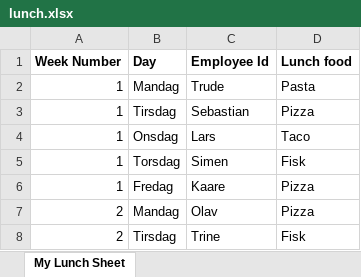
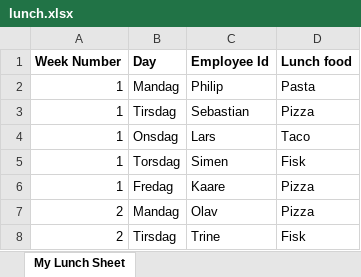
Before and after one commit to Fleischerboy/eksamen-gruppe-0012, an Excel workbook: oppgave_3/files/lunch.xlsx, sheet My Lunch Sheet, drawn as a sheet; only a part is shown; values as stored, in another font and other column widths than the file's, no borders; the diff names each change by its address in the sheet, - before the commit and + after, or states it on an @@ line.

```diff
--- a/oppgave_3/files/lunch.xlsx (sheet My Lunch Sheet)
+++ b/oppgave_3/files/lunch.xlsx (sheet My Lunch Sheet)
-C2 (Employee Id): Trude
+C2 (Employee Id): Philip
```
Also changed, not shown: 3 other files.
